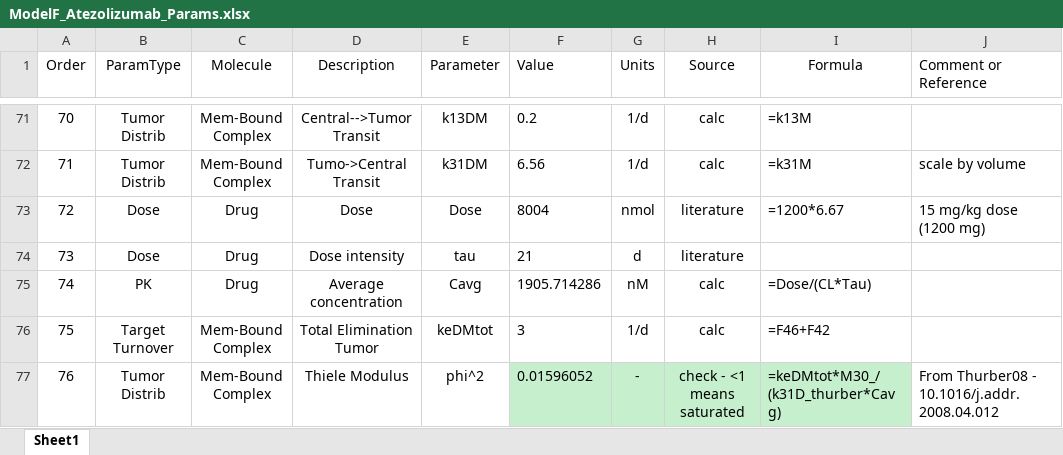
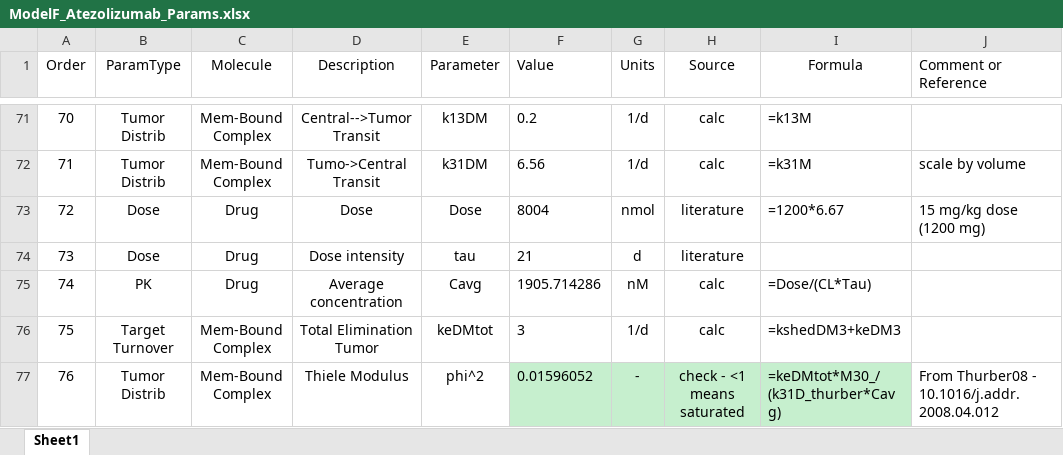
Before and after one commit to iamstein/TumorModeling, an Excel workbook: data/ModelF_Atezolizumab_Params.xlsx, sheet Sheet1, drawn as a sheet; only a part is shown, gaps mark what is left out; values as stored, in another font and other column widths than the file's, no borders; conditional formats and table styles not drawn; the diff names each change by its address in the sheet, - before the commit and + after, or states it on an @@ line.

```diff
--- a/data/ModelF_Atezolizumab_Params.xlsx (sheet Sheet1)
+++ b/data/ModelF_Atezolizumab_Params.xlsx (sheet Sheet1)
-I76 (Formula): =F46+F42
+I76 (Formula): =kshedDM3+keDM3
```
Also changed, not shown: formulas that keep their value, data/ModelF_Herceptin_Params.xlsx, data/ModelF_Pembrolizumab_Params.xlsx.
